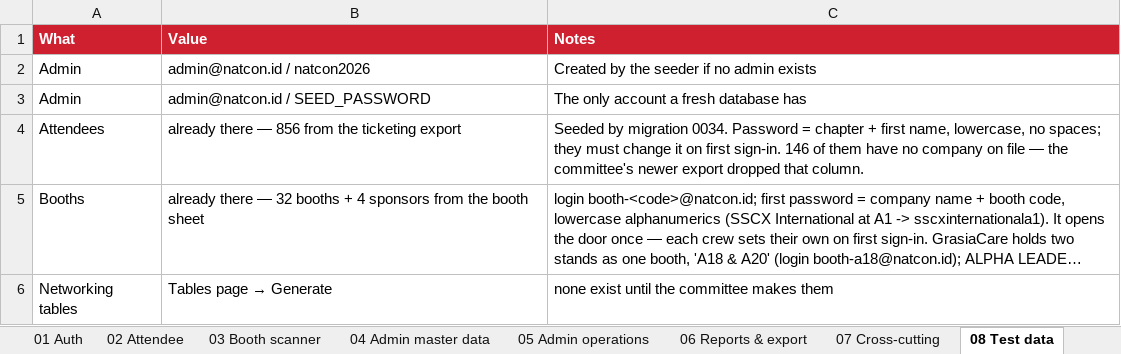
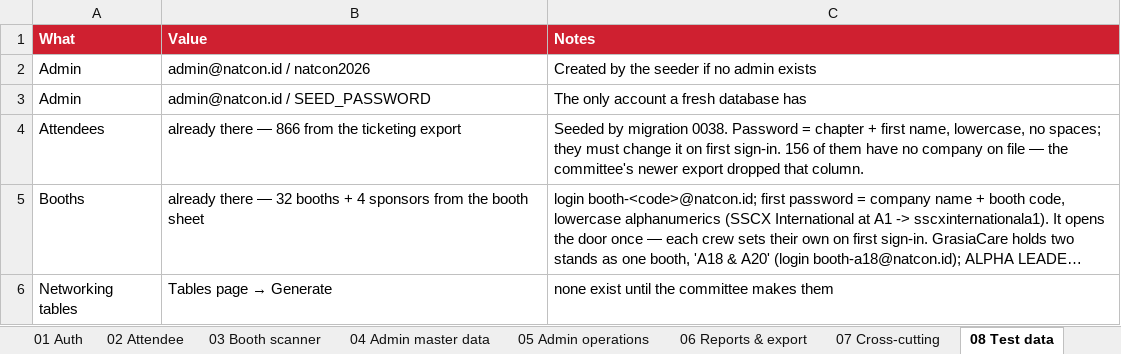
Before and after one commit to syabanf/bni-natcon, an Excel workbook: docs/qa/natcon2026-qa-scenarios.xlsx, sheet 08 Test data, drawn as a sheet; only a part is shown; long unchanged cells end in …; values as stored, in another font and other column widths than the file's, no borders; the diff names each change by its address in the sheet, - before the commit and + after, or states it on an @@ line.

```diff
--- a/docs/qa/natcon2026-qa-scenarios.xlsx (sheet 08 Test data)
+++ b/docs/qa/natcon2026-qa-scenarios.xlsx (sheet 08 Test data)
-B4 (Value): already there — 856 from the ticketing export
+B4 (Value): already there — 866 from the ticketing export
-C4 (Notes): …by migration 0034. Password = chapter + first name, lowercase, no spaces; they must change it on first sign-in. 146 of them…
+C4 (Notes): …by migration 0038. Password = chapter + first name, lowercase, no spaces; they must change it on first sign-in. 156 of them…
```
Also changed, not shown: sheet 00 Read me, sheet 07 Cross-cutting, docs/kredensial/username-password-awal-natcon2026.xlsx, 9 other files.
